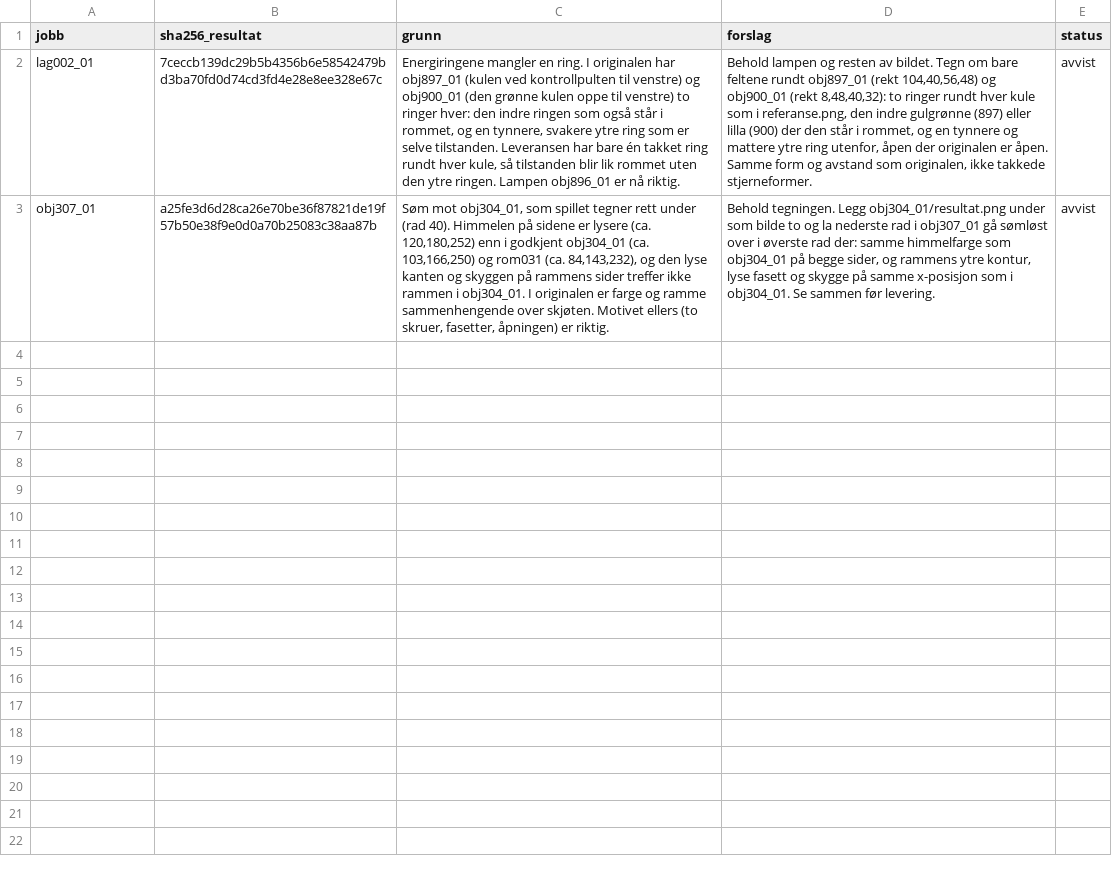
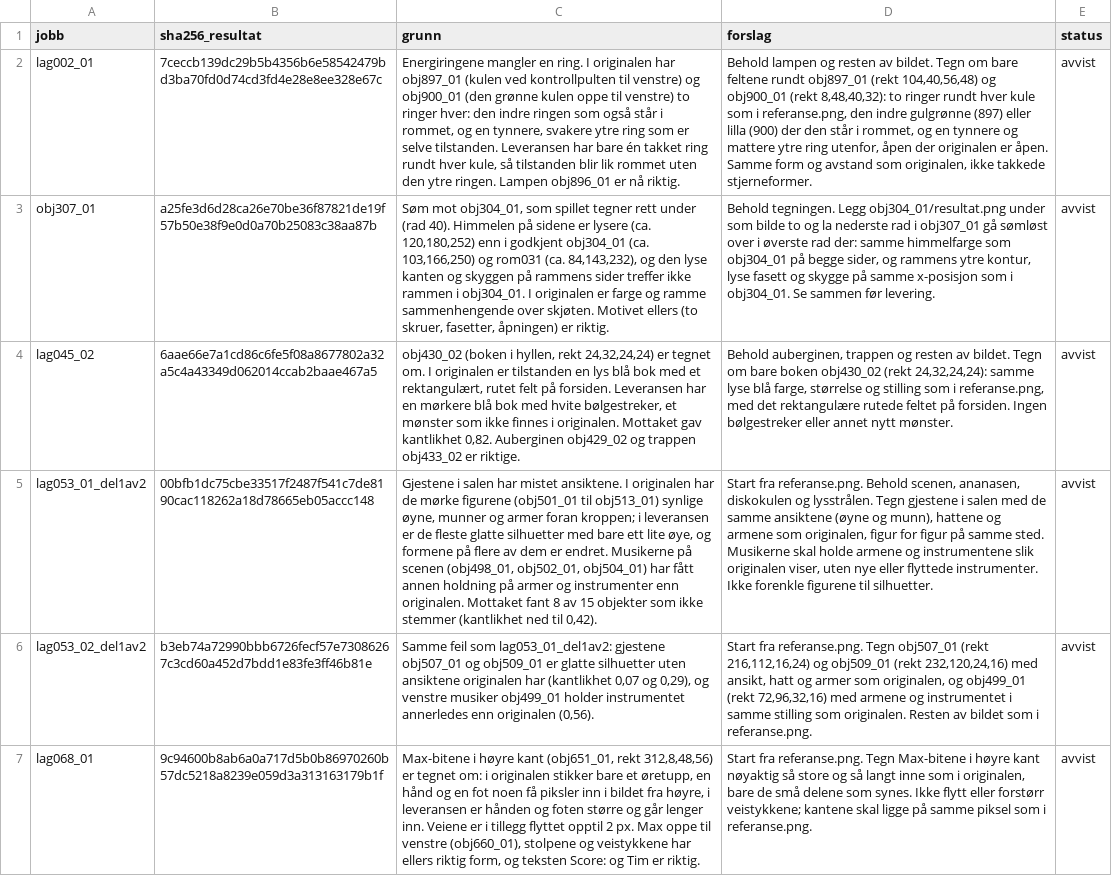
Before and after one commit to Tombonator3000/Sam-Max-HD, a CSV file: docs/gpt-avvisninger.csv, drawn as a sheet; the diff names each change by its address in the sheet, - before the commit and + after, or states it on an @@ line.

```diff
--- a/docs/gpt-avvisninger.csv
+++ b/docs/gpt-avvisninger.csv
+row 4: lag045_02 | 6aae66e7a1cd86c6fe5f08a8677802a32a5c4a43349d062014ccab2baae467a5 | obj430_02 (boken i hyllen, rekt 24,32,24,24) er tegnet om. I originalen er tilstanden en lys blå bok med et rektangulært, rutet felt på forsiden. Leveransen har en mørkere blå bok med hvite bølgestreker, et mønster som ikke finnes i originalen. Mottaket gav kantlikhet 0,82. Auberginen obj429_02 og trappen obj433_02 er riktige. | Behold auberginen, trappen og resten av bildet. Tegn om bare boken obj430_02 (rekt 24,32,24,24): samme lyse blå farge, størrelse og stilling som i referanse.png, med det rektangulære rutede feltet på forsiden. Ingen bølgestreker eller annet nytt mønster. | avvist
+row 5: lag053_01_del1av2 | 00bfb1dc75cbe33517f2487f541c7de8190cac118262a18d78665eb05accc148 | Gjestene i salen har mistet ansiktene. I originalen har de mørke figurene (obj501_01 til obj513_01) synlige øyne, munner og armer foran kroppen; i leveransen er de fleste glatte silhuetter med bare ett lite øye, og formene på flere av dem er endret. Musikerne på scenen (obj498_01, obj502_01, obj504_01) har fått annen holdning på armer og instrumenter enn originalen. Mottaket fant 8 av 15 objekter som ikke stemmer (kantlikhet ned til 0,42). | Start fra referanse.png. Behold scenen, ananasen, diskokulen og lysstrålen. Tegn gjestene i salen med de samme ansiktene (øyne og munn), hattene og armene som originalen, figur for figur på samme sted. Musikerne skal holde armene og instrumentene slik originalen viser, uten nye eller flyttede instrumenter. Ikke forenkle figurene til silhuetter. | avvist
+row 6: lag053_02_del1av2 | b3eb74a72990bbb6726fecf57e73086267c3cd60a452d7bdd1e83fe3ff46b81e | Samme feil som lag053_01_del1av2: gjestene obj507_01 og obj509_01 er glatte silhuetter uten ansiktene originalen har (kantlikhet 0,07 og 0,29), og venstre musiker obj499_01 holder instrumentet annerledes enn originalen (0,56). | Start fra referanse.png. Tegn obj507_01 (rekt 216,112,16,24) og obj509_01 (rekt 232,120,24,16) med ansikt, hatt og armer som originalen, og obj499_01 (rekt 72,96,32,16) med armene og instrumentet i samme stilling som originalen. Resten av bildet som i referanse.png. | avvist
+row 7: lag068_01 | 9c94600b8ab6a0a717d5b0b86970260b57dc5218a8239e059d3a313163179b1f | Max-bitene i høyre kant (obj651_01, rekt 312,8,48,56) er tegnet om: i originalen stikker bare et øretupp, en hånd og en fot noen få piksler inn i bildet fra høyre, i leveransen er hånden og foten større og går lenger inn. Veiene er i tillegg flyttet opptil 2 px. Max oppe til venstre (obj660_01), stolpene og veistykkene har ellers riktig form, og teksten Score: og Tim er riktig. | Start fra referanse.png. Tegn Max-bitene i høyre kant nøyaktig så store og så langt inne som i originalen, bare de små delene som synes. Ikke flytt eller forstørr veistykkene; kantene skal ligge på samme piksel som i referanse.png. | avvist
```
Also changed, not shown: 1 other file.
